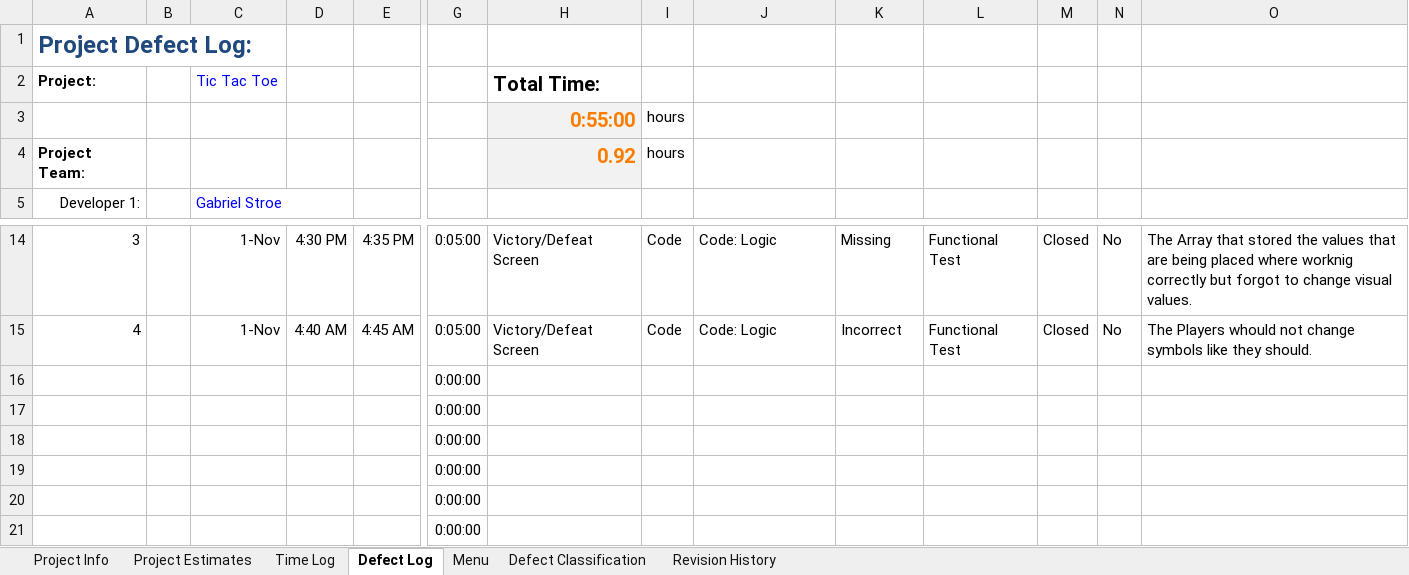
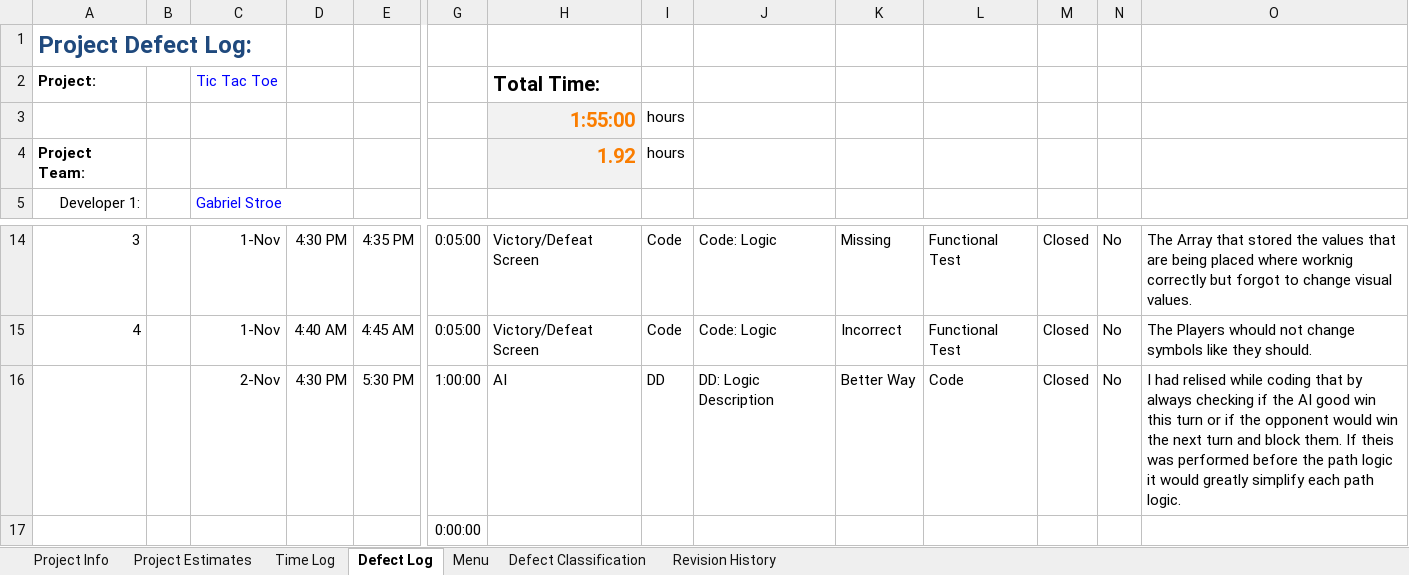
Before and after one commit to gstroe/School, an Excel workbook: SE/Project 3/Project Log.xlsx, sheet Defect Log, drawn as a sheet; only a part is shown, gaps mark what is left out; the shorter side is filled out with more unchanged rows; values as stored, in another font and other column widths than the file's, no borders; conditional formats not drawn; removed rows and columns are numbered as before the commit, all else as after; rows hold the shown columns only; the diff names each change by its address in the sheet, - before the commit and + after, or states it on an @@ line.

```diff
--- a/SE/Project 3/Project Log.xlsx (sheet Defect Log)
+++ b/SE/Project 3/Project Log.xlsx (sheet Defect Log)
-H3 (Total Time:): 0:55:00
+H3 (Total Time:): 1:55:00
-H4 (Total Time:): 0.92
+H4 (Total Time:): 1.92
-row 16:  |  |  |  |  | 0:00:00
+row 16:  |  | 2-Nov | 4:30 PM | 5:30 PM | 1:00:00 | AI | DD | DD: Logic Description | Better Way | Code | Closed | No | I had relised while coding that by always checking if the AI good win this turn or if the opponent would win the next turn and block them. If theis was performed before the path logic it would greatly simplify each path logic.
```
Also changed, not shown: sheet Time Log, SE/Project 3/Test Log.xlsx, 18 other files.
